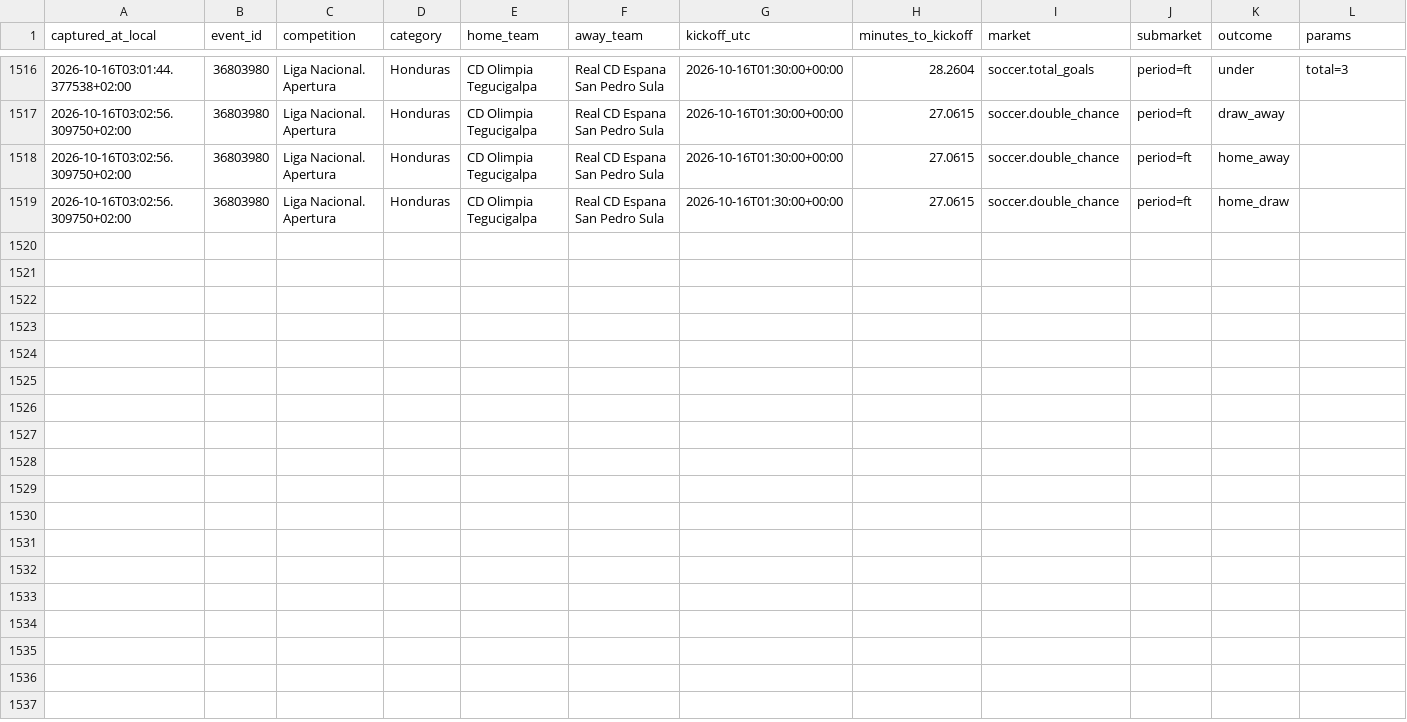
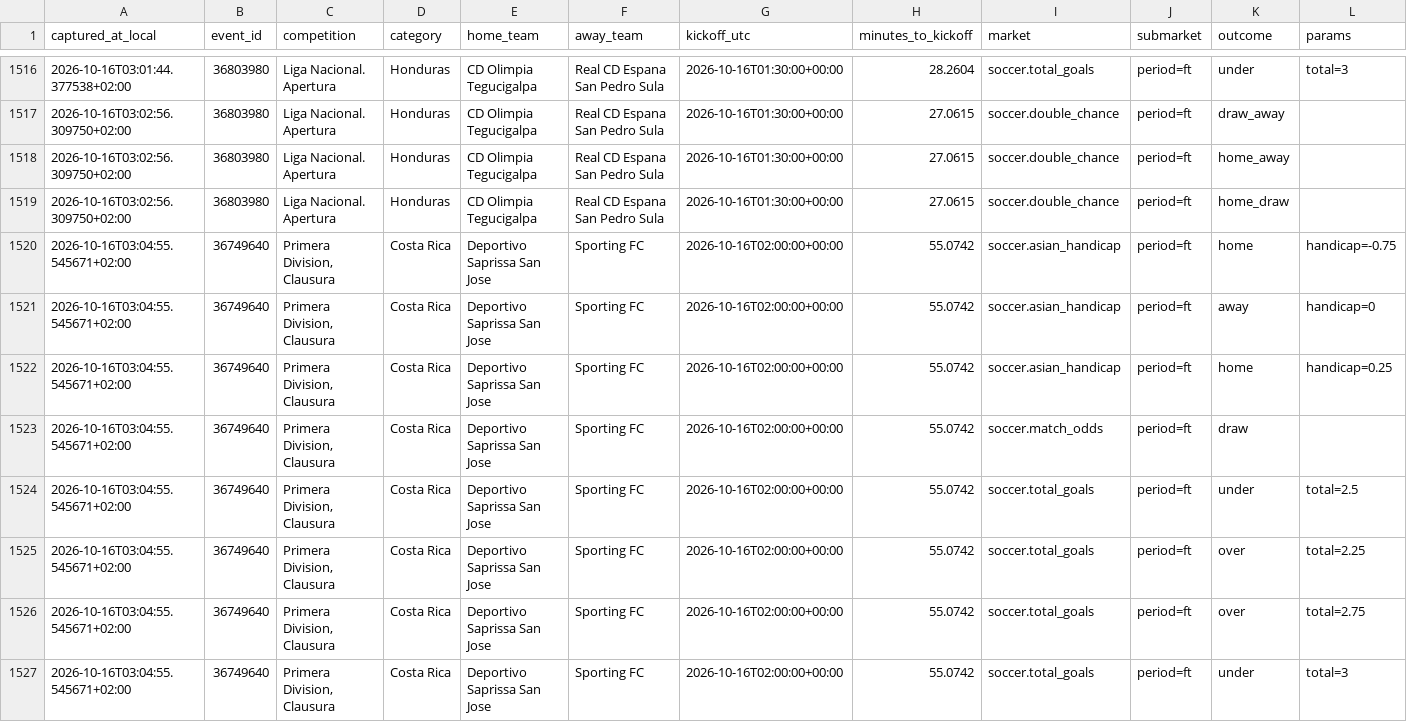
Before and after one commit to ILNIENTE1989/quote-shadow-v2, a CSV file: data/cloudbet/changes/2026-10-16.csv, drawn as a sheet; only a part is shown, gaps mark what is left out; rows hold the shown columns only; the diff names each change by its address in the sheet, - before the commit and + after, or states it on an @@ line.

Commit message:
data: snapshot Cloudbet

```diff
--- a/data/cloudbet/changes/2026-10-16.csv
+++ b/data/cloudbet/changes/2026-10-16.csv
+row 1520: 2026-10-16T03:04:55.545671+02:00 | 36749640 | Primera Division, Clausura | Costa Rica | Deportivo Saprissa San Jose | Sporting FC | 2026-10-16T02:00:00+00:00 | 55.0742 | soccer.asian_handicap | period=ft | home | handicap=-0.75
+row 1521: 2026-10-16T03:04:55.545671+02:00 | 36749640 | Primera Division, Clausura | Costa Rica | Deportivo Saprissa San Jose | Sporting FC | 2026-10-16T02:00:00+00:00 | 55.0742 | soccer.asian_handicap | period=ft | away | handicap=0
+row 1522: 2026-10-16T03:04:55.545671+02:00 | 36749640 | Primera Division, Clausura | Costa Rica | Deportivo Saprissa San Jose | Sporting FC | 2026-10-16T02:00:00+00:00 | 55.0742 | soccer.asian_handicap | period=ft | home | handicap=0.25
+row 1523: 2026-10-16T03:04:55.545671+02:00 | 36749640 | Primera Division, Clausura | Costa Rica | Deportivo Saprissa San Jose | Sporting FC | 2026-10-16T02:00:00+00:00 | 55.0742 | soccer.match_odds | period=ft | draw
+row 1524: 2026-10-16T03:04:55.545671+02:00 | 36749640 | Primera Division, Clausura | Costa Rica | Deportivo Saprissa San Jose | Sporting FC | 2026-10-16T02:00:00+00:00 | 55.0742 | soccer.total_goals | period=ft | under | total=2.5
+row 1525: 2026-10-16T03:04:55.545671+02:00 | 36749640 | Primera Division, Clausura | Costa Rica | Deportivo Saprissa San Jose | Sporting FC | 2026-10-16T02:00:00+00:00 | 55.0742 | soccer.total_goals | period=ft | over | total=2.25
+row 1526: 2026-10-16T03:04:55.545671+02:00 | 36749640 | Primera Division, Clausura | Costa Rica | Deportivo Saprissa San Jose | Sporting FC | 2026-10-16T02:00:00+00:00 | 55.0742 | soccer.total_goals | period=ft | over | total=2.75
+row 1527: 2026-10-16T03:04:55.545671+02:00 | 36749640 | Primera Division, Clausura | Costa Rica | Deportivo Saprissa San Jose | Sporting FC | 2026-10-16T02:00:00+00:00 | 55.0742 | soccer.total_goals | period=ft | under | total=3
```
Also changed, not shown: 2 other files.
